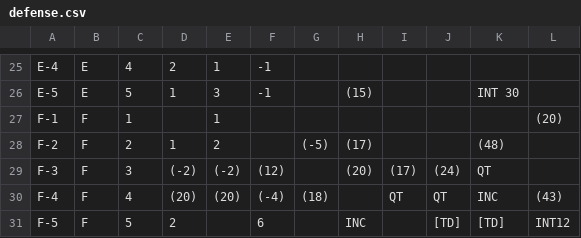
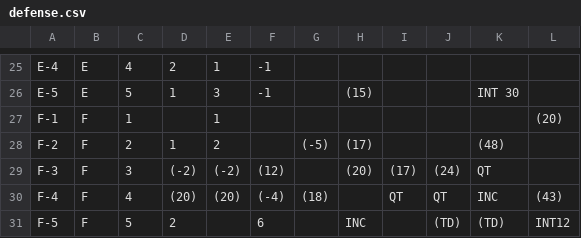
Before and after one commit to rtulloh/paydirt, a CSV file: seasons/1972/Eagles/defense.csv, drawn as a sheet; only a part is shown, gaps mark what is left out.

Commit message:
Fix defense CSV: [TD] -> (TD)
The defense.csv files incorrectly used [TD] instead of (TD) for
defensive touchdown results. This caused the display to show
'[TD]' instead of '(TD)' and failed to properly recognize
touchdowns on defense.

Fixed 32 defense.csv files across all seasons.

```diff
--- a/seasons/1972/Eagles/defense.csv
+++ b/seasons/1972/Eagles/defense.csv
@@ -30,2 +30,2 @@ F-3,F,3,(-2),(-2),(12),,(20),(17),(24),QT,
 F-4,F,4,(20),(20),(-4),(18),,QT,QT,INC,(43)
-F-5,F,5,2,,6,,INC,,[TD],[TD],INT12
+F-5,F,5,2,,6,,INC,,(TD),(TD),INT12
```
Also changed, not shown: seasons/1972/49ers/defense.csv, seasons/1972/Chargers/defense.csv, 26 other files.
